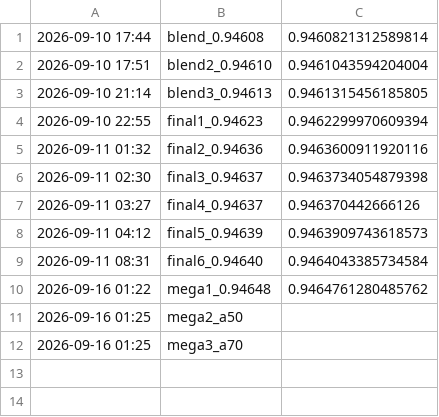
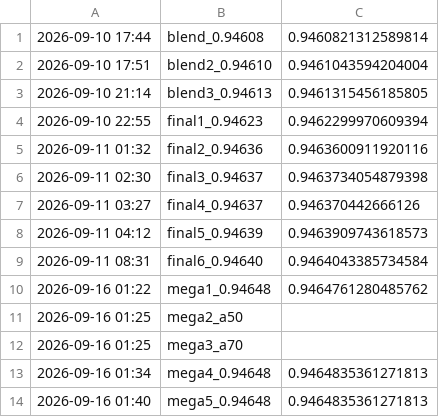
Before and after one commit to happyc0der/kaggle-s6e9-ev-purchases, a CSV file: experiments/submissions_log.csv, drawn as a sheet.

```diff
--- a/experiments/submissions_log.csv
+++ b/experiments/submissions_log.csv
@@ -12 +12,3 @@
 2026-09-16 01:25,mega3_a70,
+2026-09-16 01:34,mega4_0.94648,0.9464835361271813
+2026-09-16 01:40,mega5_0.94648,0.9464835361271813
```
Also changed, not shown: experiments/lb_log.csv, 7 other files.
